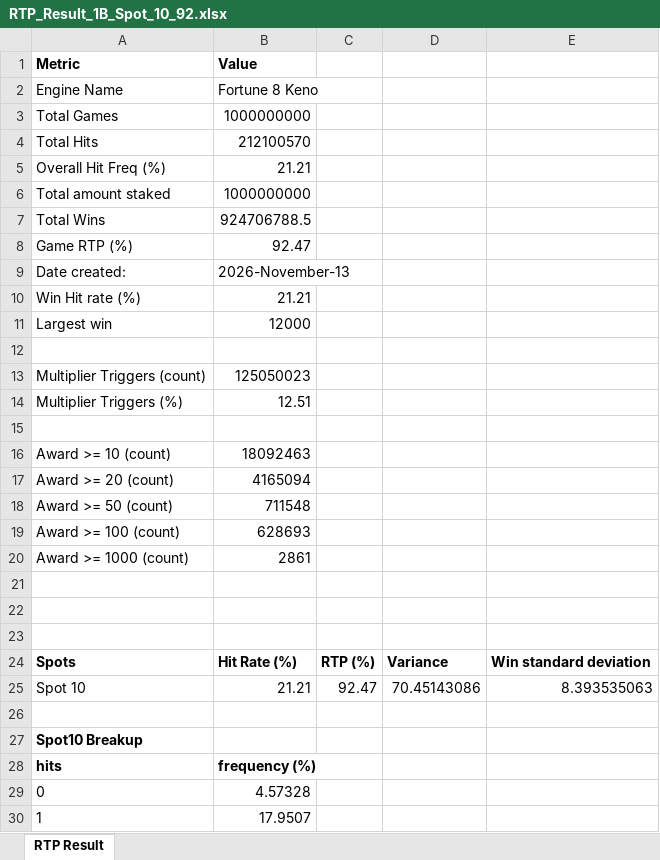
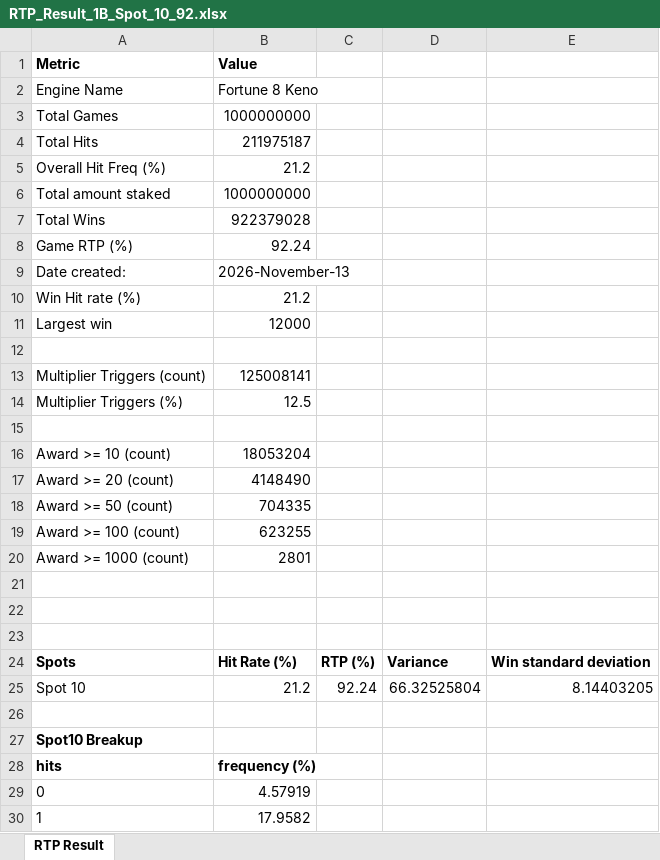
Before and after one commit to Pixiu-Infrastructure/sg-fortune8Keno-server, an Excel workbook: RTP_Result_1B_Spot_10_92.xlsx, sheet RTP Result, drawn as a sheet; only a part is shown; values as stored, in another font and other column widths than the file's, no borders; removed rows and columns are numbered as before the commit, all else as after; the diff covers the shown part only; the diff names each change by its address in the sheet, - before the commit and + after, or states it on an @@ line.

```diff
--- a/RTP_Result_1B_Spot_10_92.xlsx (sheet RTP Result)
+++ b/RTP_Result_1B_Spot_10_92.xlsx (sheet RTP Result)
-B4 (Value): 212100570
+B4 (Value): 211975187
-B5 (Value): 21.21
+B5 (Value): 21.2
-B7 (Value): 924706788.5
+B7 (Value): 922379028
-B8 (Value): 92.47
+B8 (Value): 92.24
-B10 (Value): 21.21
+B10 (Value): 21.2
-B13 (Value): 125050023
+B13 (Value): 125008141
-B14 (Value): 12.51
+B14 (Value): 12.5
-B16 (Value): 18092463
+B16 (Value): 18053204
-B17 (Value): 4165094
+B17 (Value): 4148490
-B18 (Value): 711548
+B18 (Value): 704335
-B19 (Value): 628693
+B19 (Value): 623255
-B20 (Value): 2861
+B20 (Value): 2801
-row 25: Spot 10 | 21.21 | 92.47 | 70.45143086 | 8.393535063
+row 25: Spot 10 | 21.2 | 92.24 | 66.32525804 | 8.14403205
-B29 (Value): 4.57328
+B29 (Value): 4.57919
-B30 (Value): 17.9507
+B30 (Value): 17.9582
```
Also changed, not shown: 24 edited cells elsewhere in this sheet, 1 other file.
